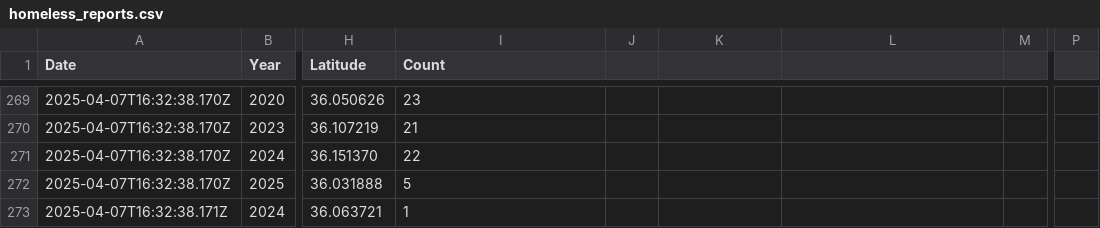
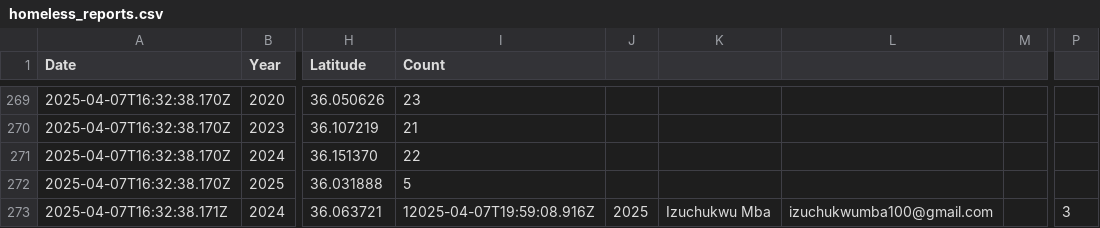
Before and after one commit to izuchukwumba/winston-salem, a CSV file: backend/src/heatmap/homeless_reports.csv, drawn as a sheet; only a part is shown, gaps mark what is left out; the diff names each change by its address in the sheet, - before the commit and + after, or states it on an @@ line.

```diff
--- a/backend/src/heatmap/homeless_reports.csv
+++ b/backend/src/heatmap/homeless_reports.csv
-I273 (Count): 1
+I273 (Count): 12025-04-07T19:59:08.916Z
-J273: (empty)
+J273: 2025
-K273: (empty)
+K273: Izuchukwu Mba
-L273: (empty)
+L273: izuchukwumba100@gmail.com
-P273: (empty)
+P273: 3
```
Also changed, not shown: 4 other files.
